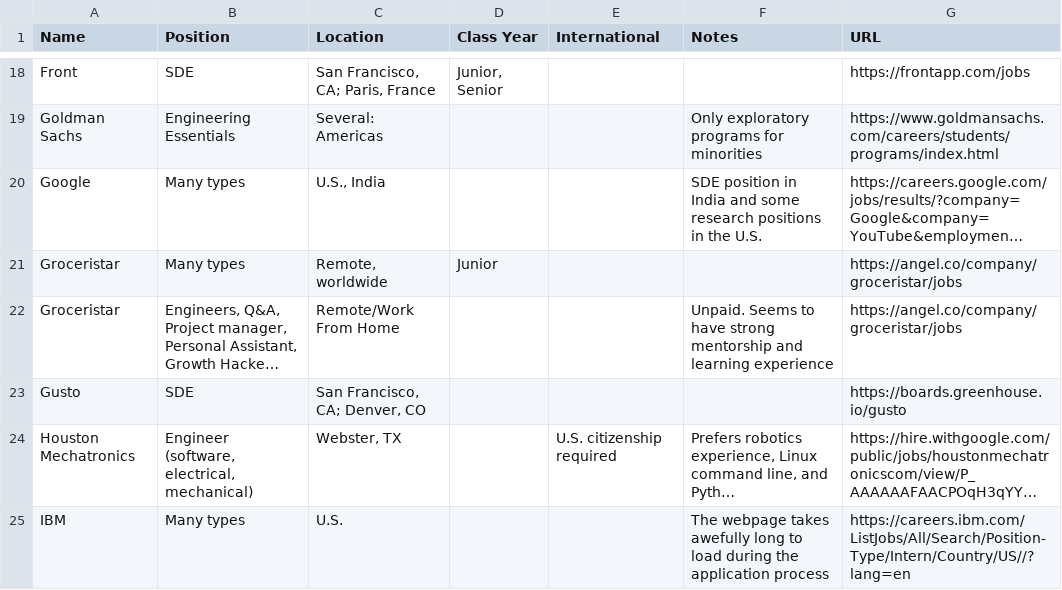
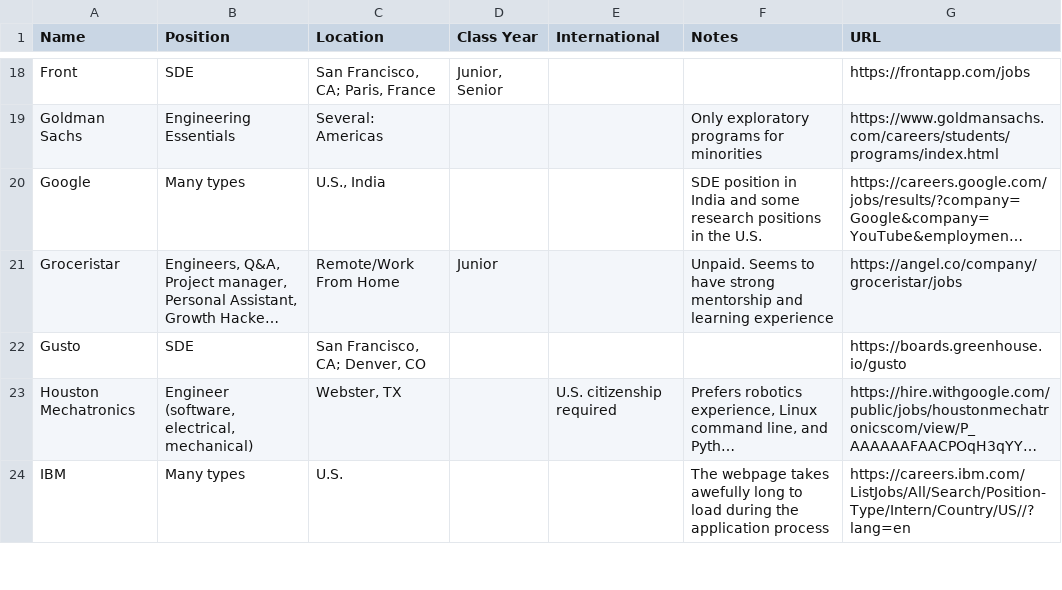
Before and after one commit to Zackhardtoname/internships, a CSV file: internships.csv, drawn as a sheet; only a part is shown, gaps mark what is left out; long unchanged cells end in …; removed rows and columns are numbered as before the commit, all else as after; the diff names each change by its address in the sheet, - before the commit and + after, or states it on an @@ line.

```diff
--- a/internships.csv
+++ b/internships.csv
-row 21: Groceristar | Many types | Remote, worldwide | Junior |  |  | https://angel.co/company/groceristar/jobs
-D21 (Class Year): (empty)
+D21 (Class Year): Junior
```
Also changed, not shown: internships_temp.csv, 3 other files.
